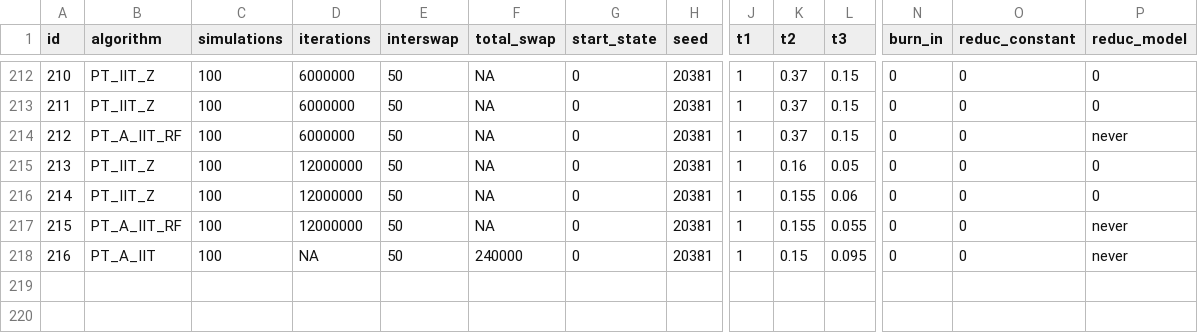
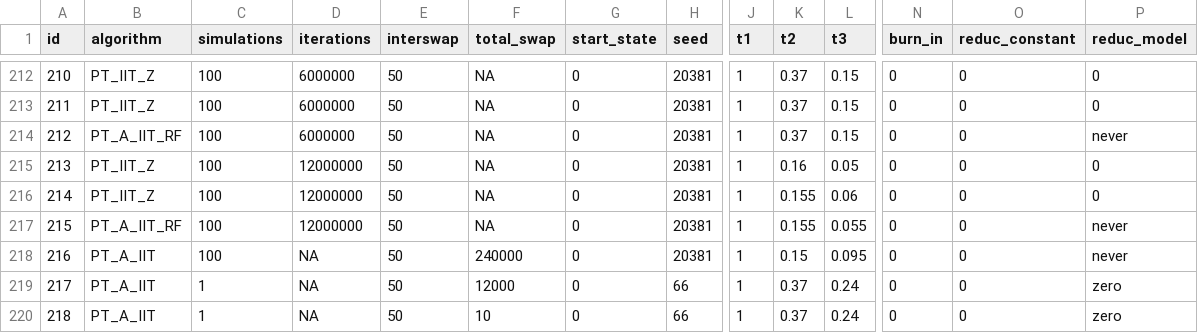
Before and after one commit to RAlexVa/paper_iit_pt, a CSV file: results/simulation_details_lowd.csv, drawn as a sheet; only a part is shown, gaps mark what is left out; rows hold the shown columns only; the diff names each change by its address in the sheet, - before the commit and + after, or states it on an @@ line.

```diff
--- a/results/simulation_details_lowd.csv
+++ b/results/simulation_details_lowd.csv
+row 219: 217 | PT_A_IIT | 1 | NA | 50 | 12000 | 0 | 66 | 1 | 0.37 | 0.24 | 0 | 0 | zero
+row 220: 218 | PT_A_IIT | 1 | NA | 50 | 10 | 0 | 66 | 1 | 0.37 | 0.24 | 0 | 0 | zero
```
Also changed, not shown: results/simulation_details_highd.csv.
